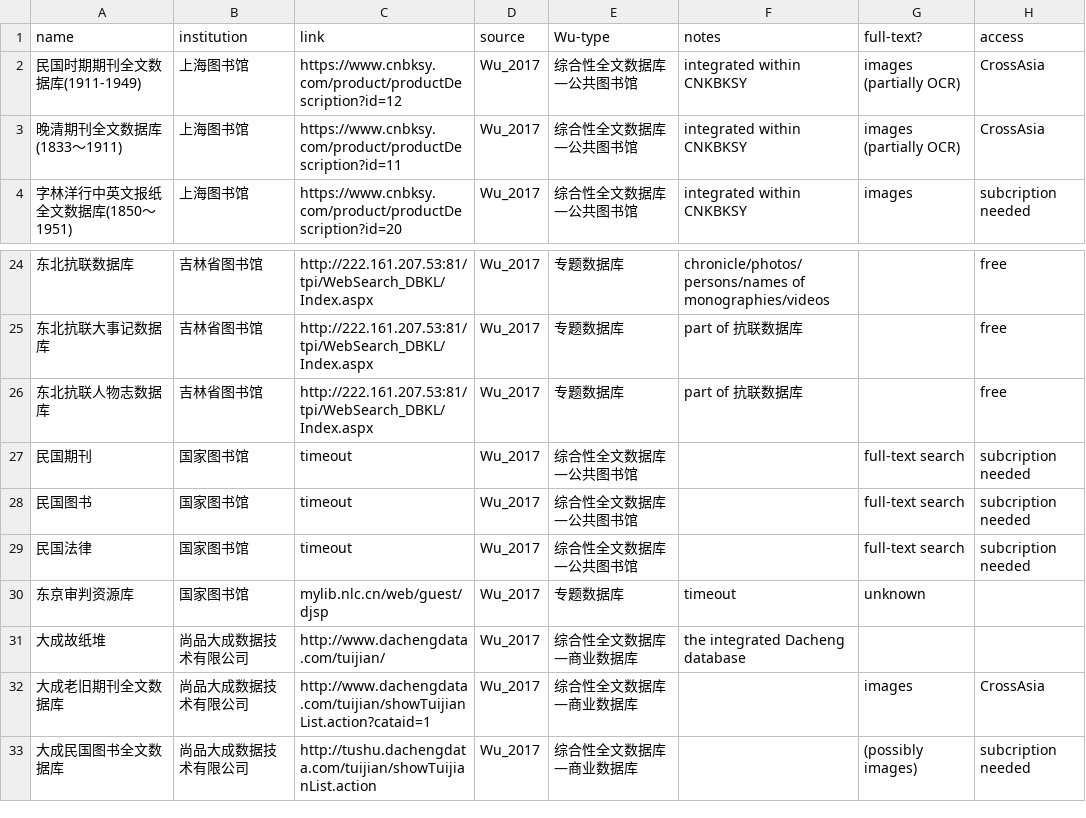
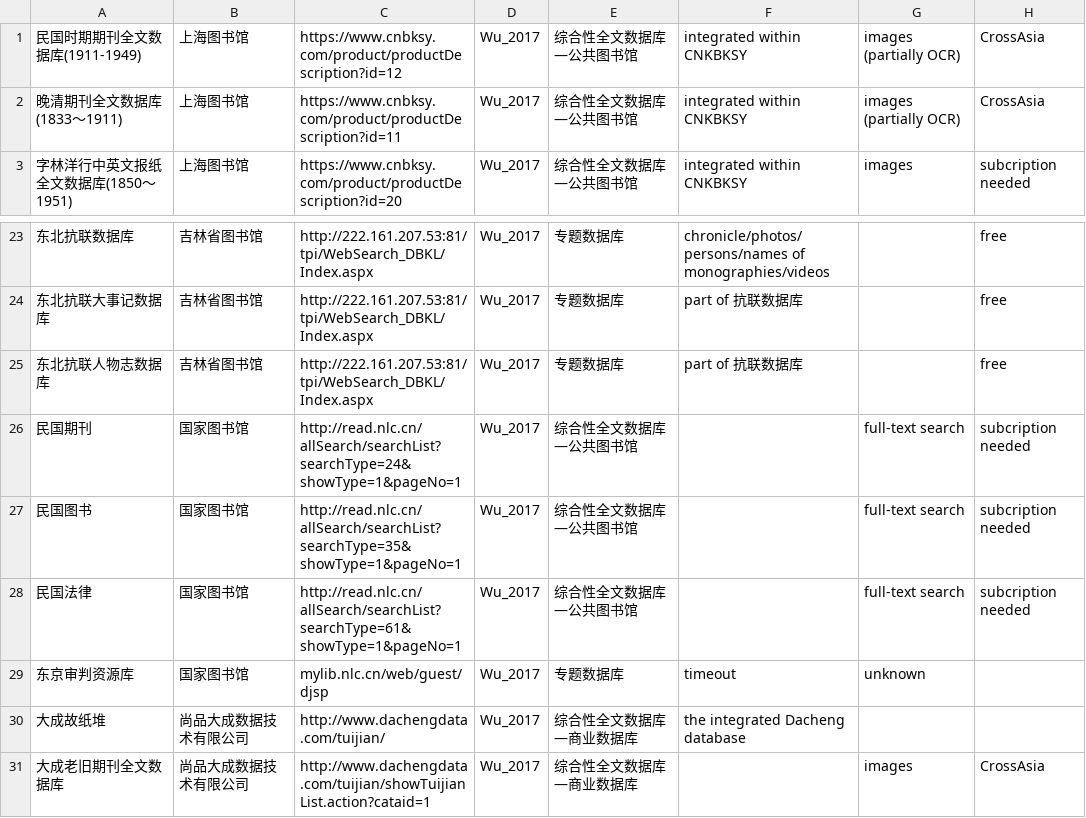
Before and after one commit to hcts-hra/dh-eastasia-data, a CSV file: src/Lit_survey/csv/Databases_online.csv, drawn as a sheet; only a part is shown, gaps mark what is left out; the shorter side is filled out with more unchanged rows.

Commit message:
updated the link of nlc databases which used to return timeout

```diff
--- a/src/Lit_survey/csv/Databases_online.csv
+++ b/src/Lit_survey/csv/Databases_online.csv
@@ -1,2 +1 @@
-name,institution,link,source,Wu-type,notes,full-text?,access
 民国时期期刊全文数据库(1911-1949),上海图书馆,https://www.cnbksy.com/product/productDescription?id=12,Wu_2017,综合性全文数据库—公共图书馆,integrated within CNKBKSY,images (partially OCR),CrossAsia
@@ -26,5 +25,5 @@ name,institution,link,source,Wu-type,notes,full-text?,access
 东北抗联人物志数据库,吉林省图书馆,http://222.161.207.53:81/tpi/WebSearch_DBKL/Index.aspx,Wu_2017,专题数据库,part of 抗联数据库,,free
-民国期刊,国家图书馆,timeout,Wu_2017,综合性全文数据库—公共图书馆,,full-text search,subcription needed
-民国图书,国家图书馆,timeout,Wu_2017,综合性全文数据库—公共图书馆,,full-text search,subcription needed
-民国法律,国家图书馆,timeout,Wu_2017,综合性全文数据库—公共图书馆,,full-text search,subcription needed
+民国期刊,国家图书馆,http://read.nlc.cn/allSearch/searchList?searchType=24&showType=1&pageNo=1,Wu_2017,综合性全文数据库—公共图书馆,,full-text search,subcription needed
+民国图书,国家图书馆,http://read.nlc.cn/allSearch/searchList?searchType=35&showType=1&pageNo=1,Wu_2017,综合性全文数据库—公共图书馆,,full-text search,subcription needed
+民国法律,国家图书馆,http://read.nlc.cn/allSearch/searchList?searchType=61&showType=1&pageNo=1,Wu_2017,综合性全文数据库—公共图书馆,,full-text search,subcription needed
 东京审判资源库,国家图书馆,mylib.nlc.cn/web/guest/djsp,Wu_2017,专题数据库,timeout,unknown,
```
